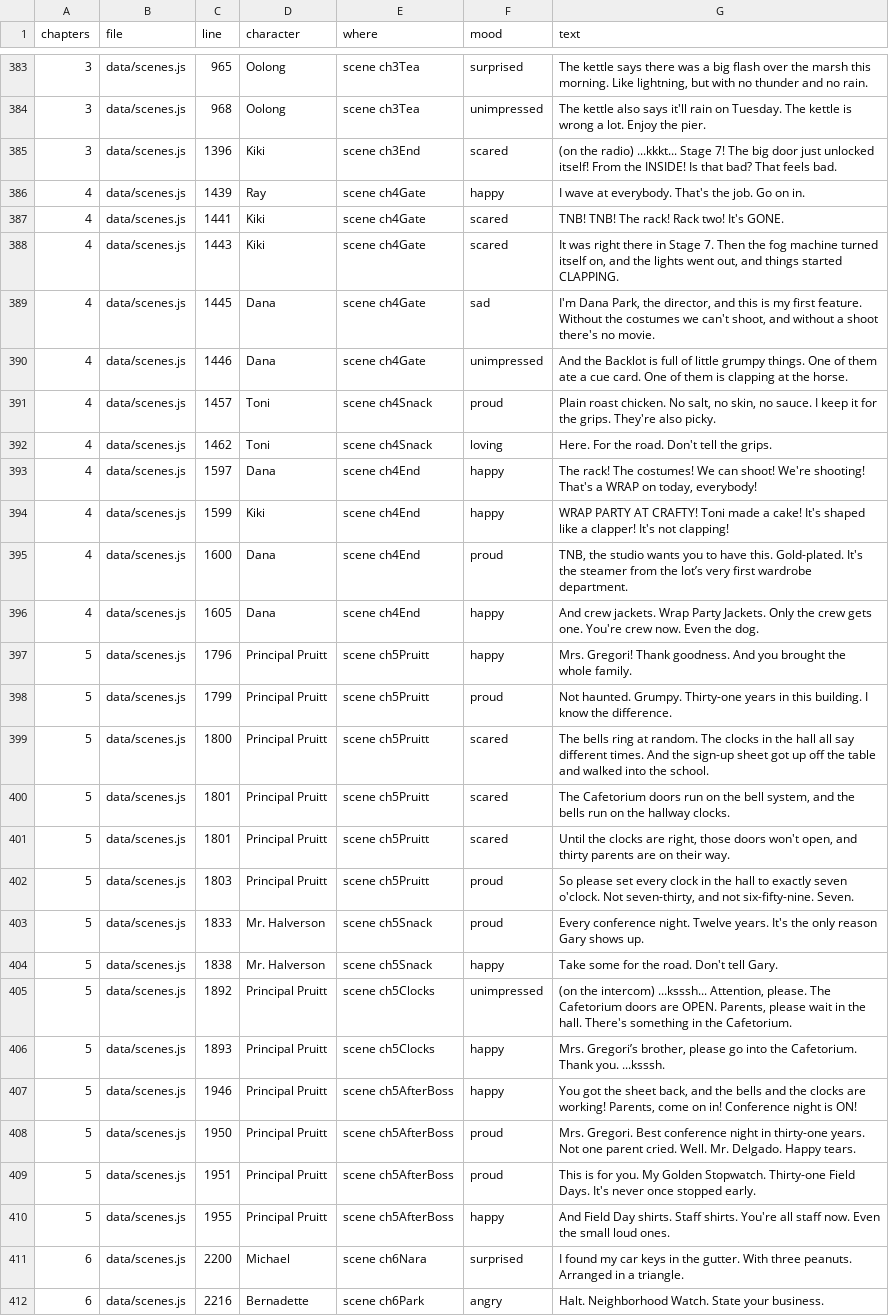
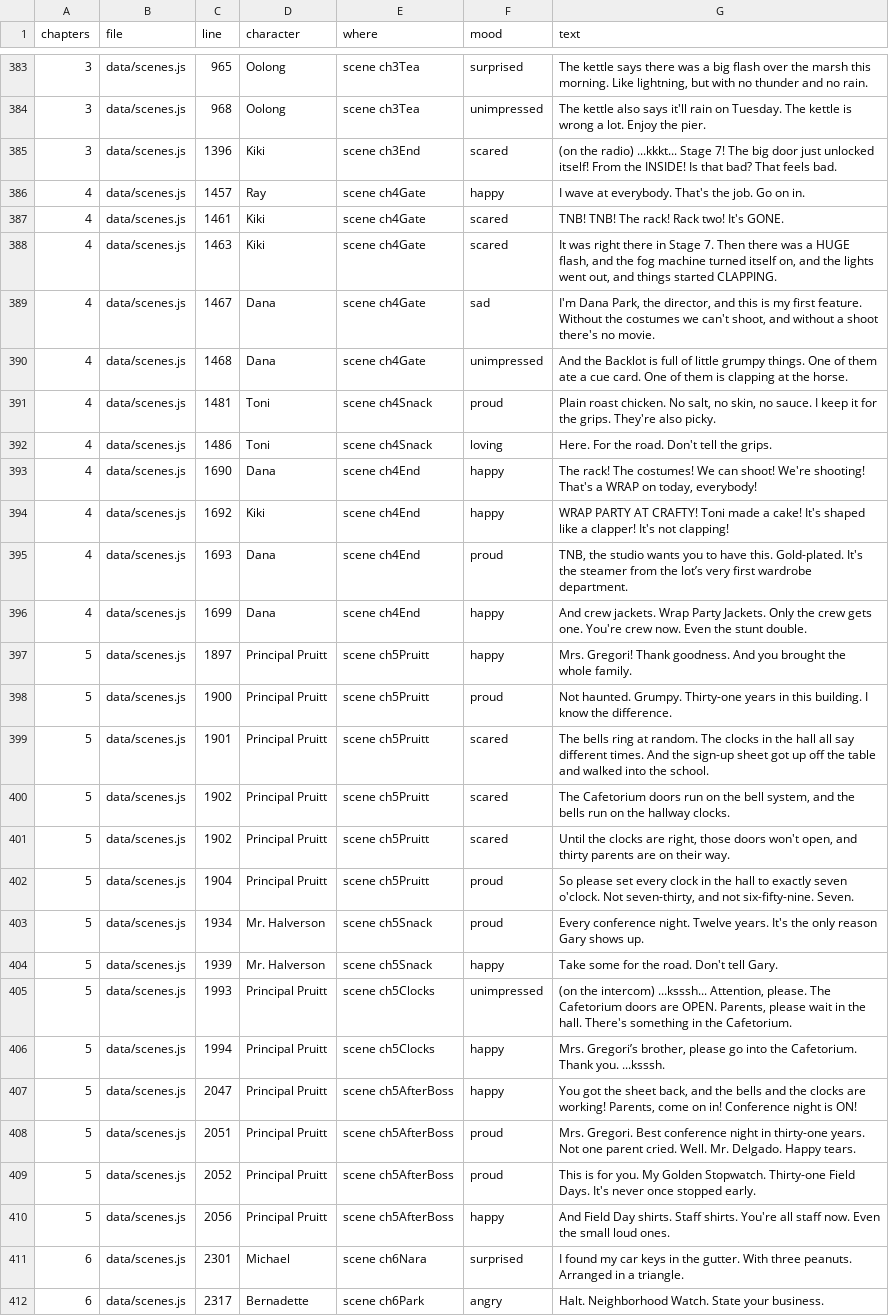
Before and after one commit to trivituso81/adventures-of-tom, a TSV file: docs/npc-emotion-lines.tsv, drawn as a sheet; only a part is shown, gaps mark what is left out; the diff covers the shown part only; the diff names each change by its address in the sheet, - before the commit and + after, or states it on an @@ line.

```diff
--- a/docs/npc-emotion-lines.tsv
+++ b/docs/npc-emotion-lines.tsv
-C386 (line): 1439
+C386 (line): 1457
-C387 (line): 1441
+C387 (line): 1461
-C388 (line): 1443
+C388 (line): 1463
-G388 (text): …7. Then the fog…
+G388 (text): …7. Then there was a HUGE flash, and the fog…
-C389 (line): 1445
+C389 (line): 1467
-C390 (line): 1446
+C390 (line): 1468
-C391 (line): 1457
+C391 (line): 1481
-C392 (line): 1462
+C392 (line): 1486
-C393 (line): 1597
+C393 (line): 1690
-C394 (line): 1599
+C394 (line): 1692
-C395 (line): 1600
+C395 (line): 1693
-C396 (line): 1605
+C396 (line): 1699
-G396 (text): …Even the dog.
+G396 (text): …Even the stunt double.
-C397 (line): 1796
+C397 (line): 1897
-C398 (line): 1799
+C398 (line): 1900
-C399 (line): 1800
+C399 (line): 1901
-C400:C401 (line): 1801
+C400:C401 (line): 1902
-C402 (line): 1803
+C402 (line): 1904
-C403 (line): 1833
+C403 (line): 1934
-C404 (line): 1838
+C404 (line): 1939
-C405 (line): 1892
+C405 (line): 1993
-C406 (line): 1893
+C406 (line): 1994
-C407 (line): 1946
+C407 (line): 2047
-C408 (line): 1950
+C408 (line): 2051
-C409 (line): 1951
+C409 (line): 2052
-C410 (line): 1955
+C410 (line): 2056
-C411 (line): 2200
+C411 (line): 2301
-C412 (line): 2216
+C412 (line): 2317
```
Also changed, not shown: 42 edited cells elsewhere in this file, docs/emotion-index-lines.tsv, 21 other files.
